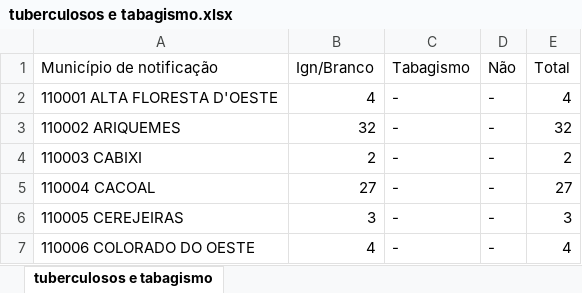
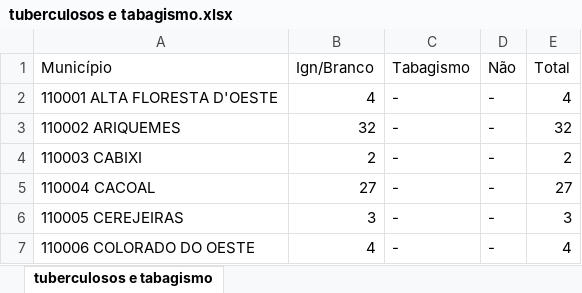
Before and after one commit to carneirogabrielly/Projeto-Microdados, an Excel workbook: planilhas/tuberculosos e tabagismo.xlsx, sheet tuberculosos e tabagismo, drawn as a sheet; only a part is shown; values as stored, in another font and other column widths than the file's, no borders; the diff names each change by its address in the sheet, - before the commit and + after, or states it on an @@ line.

```diff
--- a/planilhas/tuberculosos e tabagismo.xlsx (sheet tuberculosos e tabagismo)
+++ b/planilhas/tuberculosos e tabagismo.xlsx (sheet tuberculosos e tabagismo)
-A1: Município de notificação
+A1: Município
```
Also changed, not shown: planilhas/tuberculosos e alcolismo.xlsx, 1 other file.
